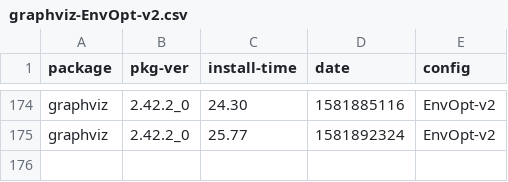
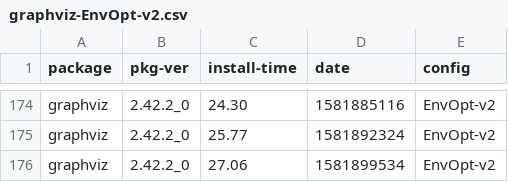
Before and after one commit to zbeekman/brew-GHA-profiling, a CSV file: graphviz-EnvOpt-v2.csv, drawn as a sheet; only a part is shown, gaps mark what is left out; the diff names each change by its address in the sheet, - before the commit and + after, or states it on an @@ line.

```diff
--- a/graphviz-EnvOpt-v2.csv
+++ b/graphviz-EnvOpt-v2.csv
+row 176: graphviz | 2.42.2_0 | 27.06 | 1581899534 | EnvOpt-v2
```
Also changed, not shown: gcc@8-EnvOpt-v2.csv, open-mpi-EnvOpt-v2.csv.
